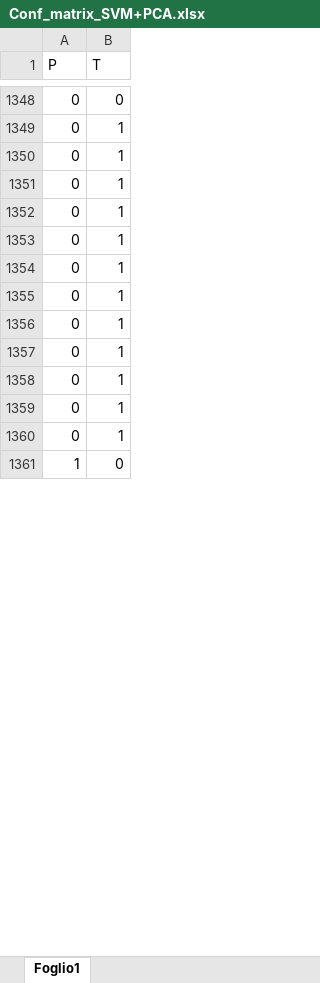
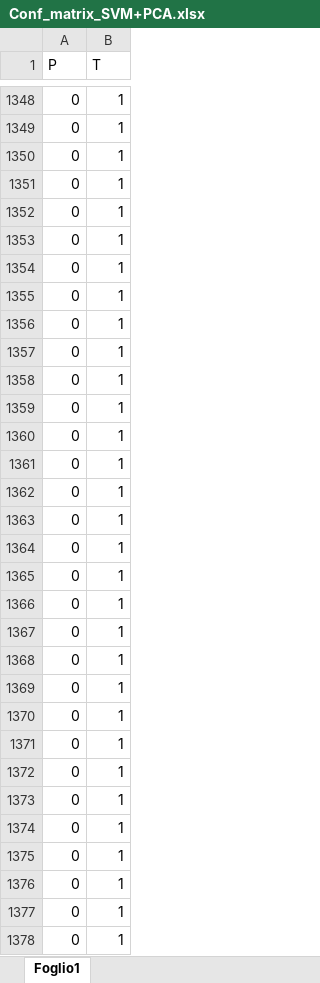
Before and after one commit to marzione00/Exoplanets_Supervised_Learning, an Excel workbook: Final_data/Strumenti/Conf_matrix_SVM+PCA.xlsx, sheet Foglio1, drawn as a sheet; only a part is shown, gaps mark what is left out; the shorter side is filled out with more unchanged rows; values as stored, in another font and other column widths than the file's, no borders; the diff covers the shown part only; the diff names each change by its address in the sheet, - before the commit and + after, or states it on an @@ line.

```diff
--- a/Final_data/Strumenti/Conf_matrix_SVM+PCA.xlsx (sheet Foglio1)
+++ b/Final_data/Strumenti/Conf_matrix_SVM+PCA.xlsx (sheet Foglio1)
-B1348 (T): 0
+B1348 (T): 1
+row 1349: 0 | 1
+row 1350: 0 | 1
+row 1351: 0 | 1
+row 1352: 0 | 1
+row 1353: 0 | 1
+row 1354: 0 | 1
+row 1355: 0 | 1
+row 1356: 0 | 1
+row 1357: 0 | 1
+row 1358: 0 | 1
+row 1359: 0 | 1
+row 1360: 0 | 1
+row 1361: 0 | 1
+row 1362: 0 | 1
+row 1363: 0 | 1
+row 1364: 0 | 1
+row 1365: 0 | 1
+row 1366: 0 | 1
+row 1367: 0 | 1
+row 1368: 0 | 1
+row 1369: 0 | 1
+row 1370: 0 | 1
+row 1371: 0 | 1
+row 1372: 0 | 1
```
Also changed, not shown: 24 removed rows and 64 edited cells elsewhere in this sheet, Final_data/Strumenti/Conf_matrix_SVM.xlsx, Final_data/Strumenti/Matrici_confusione.xlsx, 18 other files.
